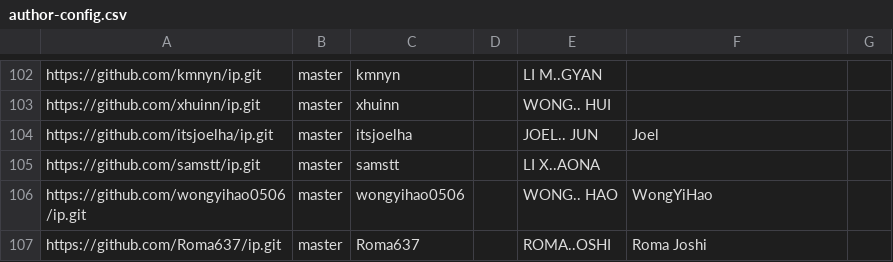
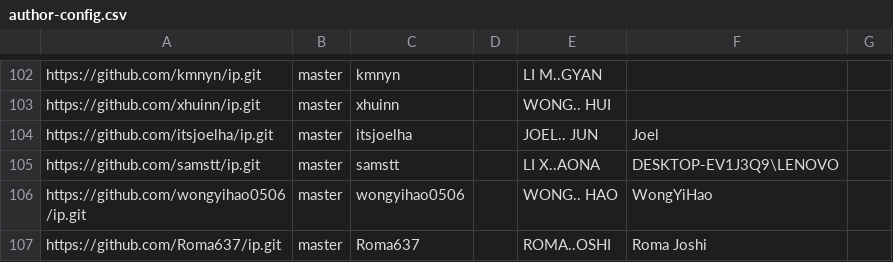
Before and after one commit to nus-cs2113-AY2425S2/ip-dashboard, a CSV file: configs/author-config.csv, drawn as a sheet; only a part is shown, gaps mark what is left out.

Commit message:
Update configs

```diff
--- a/configs/author-config.csv
+++ b/configs/author-config.csv
@@ -104,3 +104,3 @@ https://github.com/xhuinn/ip.git,master,xhuinn,,WONG.. HUI,,
 https://github.com/itsjoelha/ip.git,master,itsjoelha,,JOEL.. JUN,Joel,
-https://github.com/samstt/ip.git,master,samstt,,LI X..AONA,,
+https://github.com/samstt/ip.git,master,samstt,,LI X..AONA,DESKTOP-EV1J3Q9\LENOVO,
 https://github.com/wongyihao0506/ip.git,master,wongyihao0506,,WONG.. HAO,WongYiHao,
```
